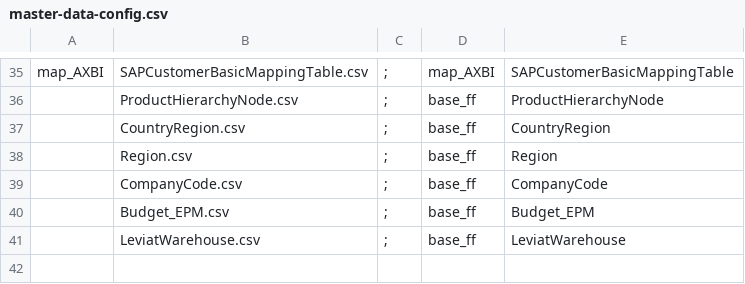
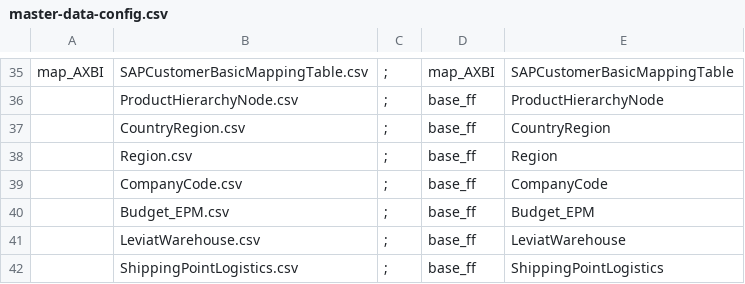
Before and after one commit to szubalii/leviat-data-and-analytics, a CSV file: synapse-dwh/syndw_xxxx_sls_d_euw_001/Master Data/master-data-config.csv, drawn as a sheet; only a part is shown, gaps mark what is left out.

Commit message:
Add ShippingPointLogistics

```diff
--- a/synapse-dwh/syndw_xxxx_sls_d_euw_001/Master Data/master-data-config.csv
+++ b/synapse-dwh/syndw_xxxx_sls_d_euw_001/Master Data/master-data-config.csv
@@ -41 +41,2 @@ map_AXBI;SAPCustomerBasicMappingTable.csv;";";map_AXBI;SAPCustomerBasicMappingTa
 ;LeviatWarehouse.csv;";";base_ff;LeviatWarehouse
+;ShippingPointLogistics.csv;";";base_ff;ShippingPointLogistics
```
Also changed, not shown: 3 other files.
